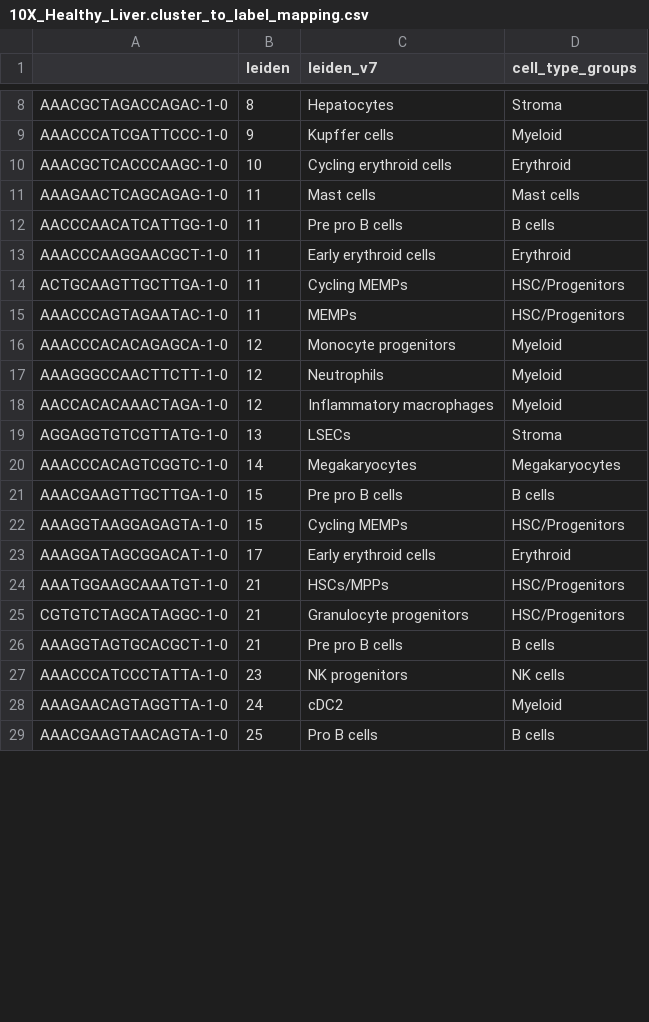
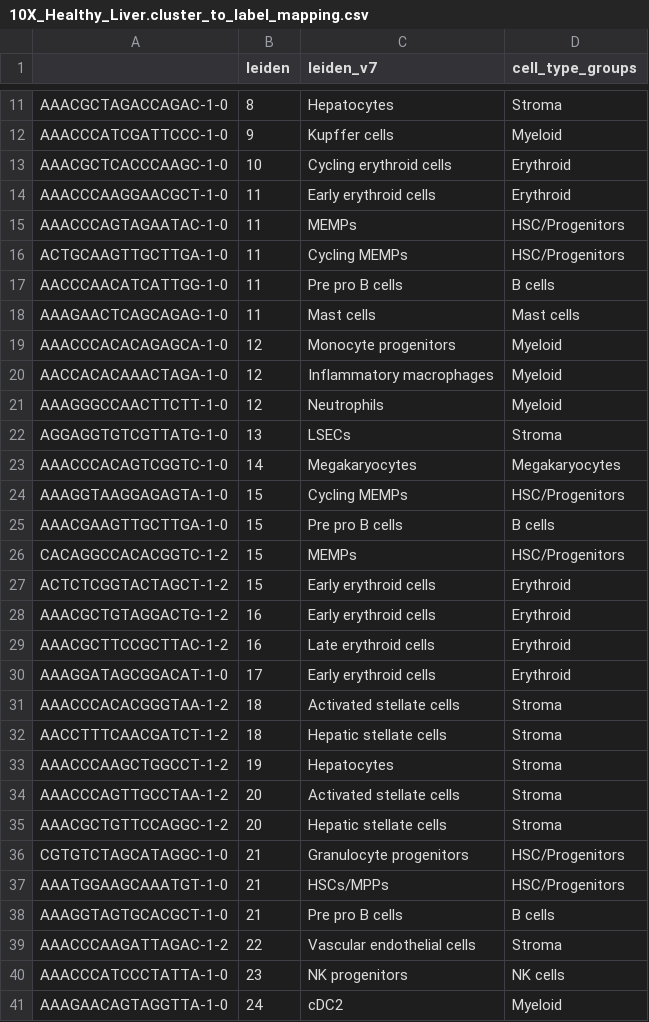
Before and after one commit to drewmard/t21-proj, a CSV file: out/data_small/10X_Healthy_Liver.cluster_to_label_mapping.csv, drawn as a sheet; only a part is shown, gaps mark what is left out; the shorter side is filled out with more unchanged rows; the diff covers the shown part only.

```diff
--- a/out/data_small/10X_Healthy_Liver.cluster_to_label_mapping.csv
+++ b/out/data_small/10X_Healthy_Liver.cluster_to_label_mapping.csv
@@ -10,18 +13,28 @@ AAACCCATCGATTCCC-1-0,9,Kupffer cells,Myeloid
 AAACGCTCACCCAAGC-1-0,10,Cycling erythroid cells,Erythroid
+AAACCCAAGGAACGCT-1-0,11,Early erythroid cells,Erythroid
+AAACCCAGTAGAATAC-1-0,11,MEMPs,HSC/Progenitors
+ACTGCAAGTTGCTTGA-1-0,11,Cycling MEMPs,HSC/Progenitors
+AACCCAACATCATTGG-1-0,11,Pre pro B cells,B cells
 AAAGAACTCAGCAGAG-1-0,11,Mast cells,Mast cells
-AACCCAACATCATTGG-1-0,11,Pre pro B cells,B cells
-AAACCCAAGGAACGCT-1-0,11,Early erythroid cells,Erythroid
-ACTGCAAGTTGCTTGA-1-0,11,Cycling MEMPs,HSC/Progenitors
-AAACCCAGTAGAATAC-1-0,11,MEMPs,HSC/Progenitors
 AAACCCACACAGAGCA-1-0,12,Monocyte progenitors,Myeloid
+AACCACACAAACTAGA-1-0,12,Inflammatory macrophages,Myeloid
 AAAGGGCCAACTTCTT-1-0,12,Neutrophils,Myeloid
-AACCACACAAACTAGA-1-0,12,Inflammatory macrophages,Myeloid
 AGGAGGTGTCGTTATG-1-0,13,LSECs,Stroma
 AAACCCACAGTCGGTC-1-0,14,Megakaryocytes,Megakaryocytes
+AAAGGTAAGGAGAGTA-1-0,15,Cycling MEMPs,HSC/Progenitors
 AAACGAAGTTGCTTGA-1-0,15,Pre pro B cells,B cells
-AAAGGTAAGGAGAGTA-1-0,15,Cycling MEMPs,HSC/Progenitors
+CACAGGCCACACGGTC-1-2,15,MEMPs,HSC/Progenitors
+ACTCTCGGTACTAGCT-1-2,15,Early erythroid cells,Erythroid
+AAACGCTGTAGGACTG-1-2,16,Early erythroid cells,Erythroid
+AAACGCTTCCGCTTAC-1-2,16,Late erythroid cells,Erythroid
 AAAGGATAGCGGACAT-1-0,17,Early erythroid cells,Erythroid
+AAACCCACACGGGTAA-1-2,18,Activated stellate cells,Stroma
+AACCTTTCAACGATCT-1-2,18,Hepatic stellate cells,Stroma
+AAACCCAAGCTGGCCT-1-2,19,Hepatocytes,Stroma
+AAACCCAGTTGCCTAA-1-2,20,Activated stellate cells,Stroma
+AAACGCTGTTCCAGGC-1-2,20,Hepatic stellate cells,Stroma
+CGTGTCTAGCATAGGC-1-0,21,Granulocyte progenitors,HSC/Progenitors
 AAATGGAAGCAAATGT-1-0,21,HSCs/MPPs,HSC/Progenitors
-CGTGTCTAGCATAGGC-1-0,21,Granulocyte progenitors,HSC/Progenitors
 AAAGGTAGTGCACGCT-1-0,21,Pre pro B cells,B cells
+AAACCCAAGATTAGAC-1-2,22,Vascular endothelial cells,Stroma
 AAACCCATCCCTATTA-1-0,23,NK progenitors,NK cells
```
Also changed, not shown: 14 added rows and 1 moved row elsewhere in this file, 15 other files.
